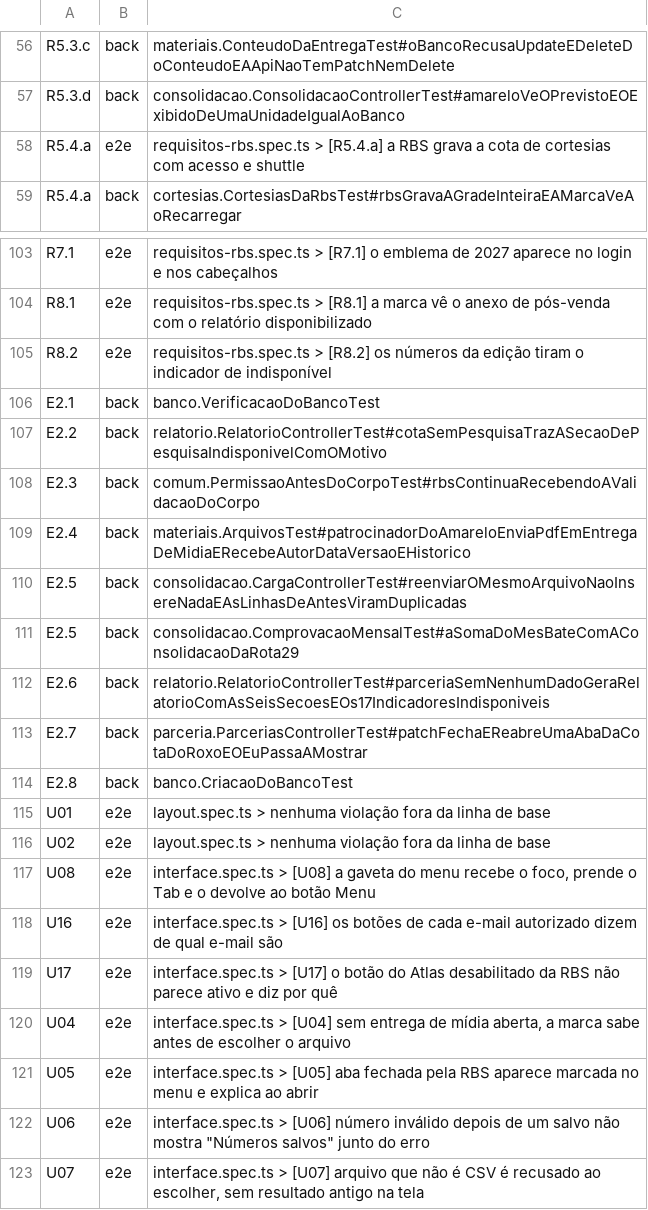
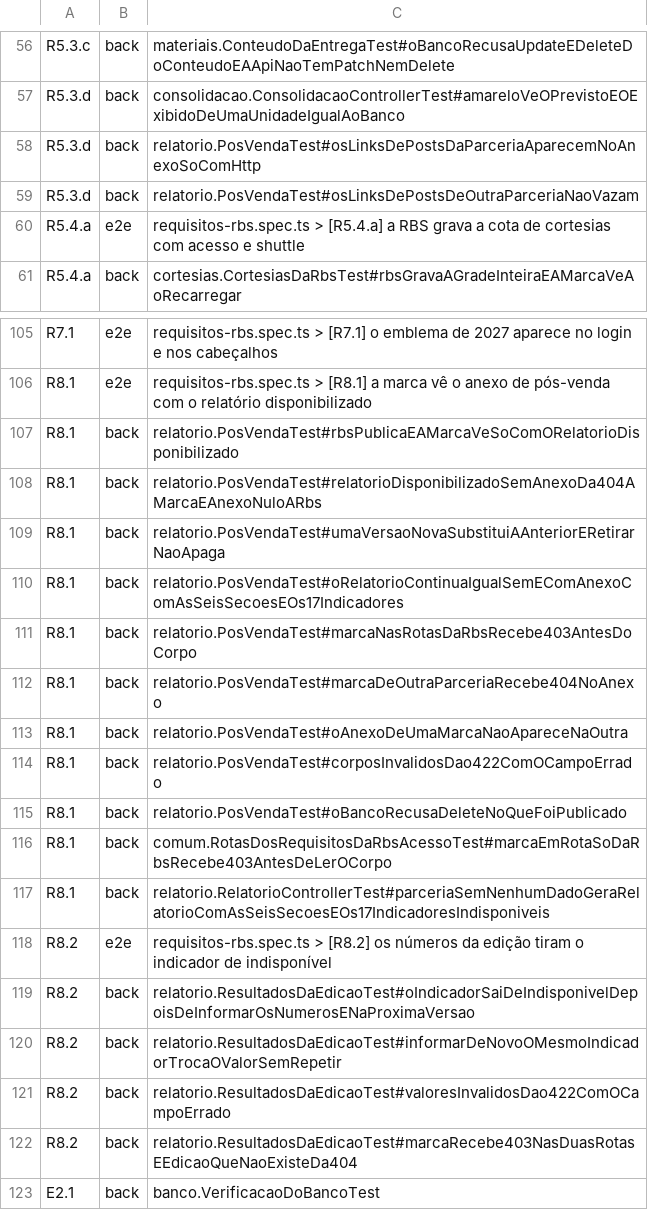
Before and after one commit to PHMFG/planeta-360, a TSV file: frontend/e2e/matriz.tsv, drawn as a sheet; only a part is shown, gaps mark what is left out; the shorter side is filled out with more unchanged rows.

Commit message:
feat(relatorio): anexo de pós-venda e números da edição
A RBS não tinha como publicar o pós-venda de uma parceria nem informar
os números da edição, então "O festival em números" saía indisponível
em 2027. Rotas 96 a 101: ver o anexo (a marca só com o relatório
disponibilizado, senão 404), publicar, listar da edição, retirar e
listar e informar os números (upsert por indicador). O anexo traz os
links das veiculações da parceria. O relatório continua com 6 seções e
17 indicadores. PosVendaTest e ResultadosDaEdicaoTest, matriz de
acesso, matriz.tsv e docs/api.md no mesmo commit. Suíte: 3470 testes.

```diff
--- a/frontend/e2e/matriz.tsv
+++ b/frontend/e2e/matriz.tsv
@@ -57,2 +57,4 @@ R5.3.c	back	materiais.ConteudoDaEntregaTest#oBancoRecusaUpdateEDeleteDoConteudoE
 R5.3.d	back	consolidacao.ConsolidacaoControllerTest#amareloVeOPrevistoEOExibidoDeUmaUnidadeIgualAoBanco
+R5.3.d	back	relatorio.PosVendaTest#osLinksDePostsDaParceriaAparecemNoAnexoSoComHttp
+R5.3.d	back	relatorio.PosVendaTest#osLinksDePostsDeOutraParceriaNaoVazam
 R5.4.a	e2e	requisitos-rbs.spec.ts > [R5.4.a] a RBS grava a cota de cortesias com acesso e shuttle
@@ -104,3 +106,18 @@ R7.1	e2e	requisitos-rbs.spec.ts > [R7.1] o emblema de 2027 aparece no login e no
 R8.1	e2e	requisitos-rbs.spec.ts > [R8.1] a marca vê o anexo de pós-venda com o relatório disponibilizado
+R8.1	back	relatorio.PosVendaTest#rbsPublicaEAMarcaVeSoComORelatorioDisponibilizado
+R8.1	back	relatorio.PosVendaTest#relatorioDisponibilizadoSemAnexoDa404AMarcaEAnexoNuloARbs
+R8.1	back	relatorio.PosVendaTest#umaVersaoNovaSubstituiAAnteriorERetirarNaoApaga
+R8.1	back	relatorio.PosVendaTest#oRelatorioContinuaIgualSemEComAnexoComAsSeisSecoesEOs17Indicadores
+R8.1	back	relatorio.PosVendaTest#marcaNasRotasDaRbsRecebe403AntesDoCorpo
+R8.1	back	relatorio.PosVendaTest#marcaDeOutraParceriaRecebe404NoAnexo
+R8.1	back	relatorio.PosVendaTest#oAnexoDeUmaMarcaNaoApareceNaOutra
+R8.1	back	relatorio.PosVendaTest#corposInvalidosDao422ComOCampoErrado
+R8.1	back	relatorio.PosVendaTest#oBancoRecusaDeleteNoQueFoiPublicado
+R8.1	back	comum.RotasDosRequisitosDaRbsAcessoTest#marcaEmRotaSoDaRbsRecebe403AntesDeLerOCorpo
+R8.1	back	relatorio.RelatorioControllerTest#parceriaSemNenhumDadoGeraRelatorioComAsSeisSecoesEOs17IndicadoresIndisponiveis
 R8.2	e2e	requisitos-rbs.spec.ts > [R8.2] os números da edição tiram o indicador de indisponível
+R8.2	back	relatorio.ResultadosDaEdicaoTest#oIndicadorSaiDeIndisponivelDepoisDeInformarOsNumerosENaProximaVersao
+R8.2	back	relatorio.ResultadosDaEdicaoTest#informarDeNovoOMesmoIndicadorTrocaOValorSemRepetir
+R8.2	back	relatorio.ResultadosDaEdicaoTest#valoresInvalidosDao422ComOCampoErrado
+R8.2	back	relatorio.ResultadosDaEdicaoTest#marcaRecebe403NasDuasRotasEEdicaoQueNaoExisteDa404
 E2.1	back	banco.VerificacaoDoBancoTest
```
Also changed, not shown: 12 other files.
